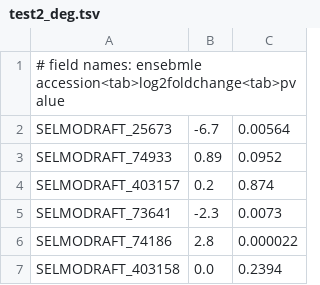
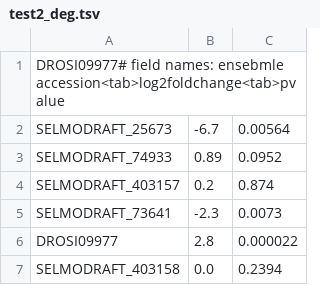
Before and after one commit to jnjahncke/hot-seq-summer, a TSV file: test2_deg.tsv, drawn as a sheet.

Commit message:
updated test file so there would be one overlapping ortho with test1_deg

```diff
--- a/test2_deg.tsv
+++ b/test2_deg.tsv
@@ -1,2 +1,2 @@
-# field names: ensebmle accession<tab>log2foldchange<tab>pvalue
+DROSI09977# field names: ensebmle accession<tab>log2foldchange<tab>pvalue
 SELMODRAFT_25673	-6.7	0.00564
@@ -5,3 +5,3 @@ SELMODRAFT_403157	0.2	0.874
 SELMODRAFT_73641	-2.3	0.0073
-SELMODRAFT_74186	2.8	0.000022
+DROSI09977	2.8	0.000022
 SELMODRAFT_403158	0.0	0.2394
```
